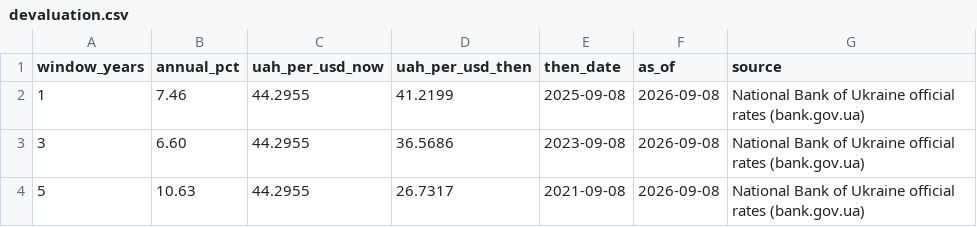
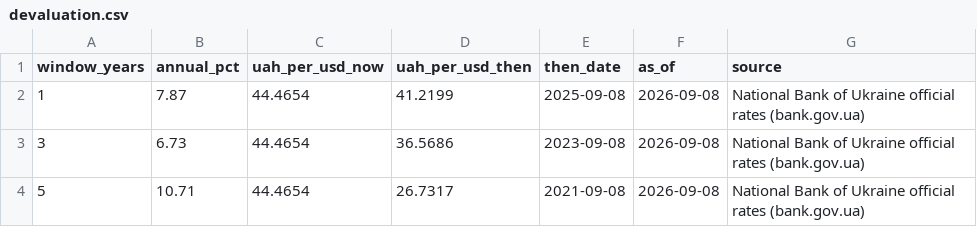
Before and after one commit to Agitolyev/eighth-wonder, a CSV file: assets/data/devaluation.csv, drawn as a sheet.

```diff
--- a/assets/data/devaluation.csv
+++ b/assets/data/devaluation.csv
@@ -1,4 +1,4 @@
 window_years,annual_pct,uah_per_usd_now,uah_per_usd_then,then_date,as_of,source
-1,7.46,44.2955,41.2199,2025-09-08,2026-09-08,National Bank of Ukraine official rates (bank.gov.ua)
-3,6.60,44.2955,36.5686,2023-09-08,2026-09-08,National Bank of Ukraine official rates (bank.gov.ua)
-5,10.63,44.2955,26.7317,2021-09-08,2026-09-08,National Bank of Ukraine official rates (bank.gov.ua)
+1,7.87,44.4654,41.2199,2025-09-08,2026-09-08,National Bank of Ukraine official rates (bank.gov.ua)
+3,6.73,44.4654,36.5686,2023-09-08,2026-09-08,National Bank of Ukraine official rates (bank.gov.ua)
+5,10.71,44.4654,26.7317,2021-09-08,2026-09-08,National Bank of Ukraine official rates (bank.gov.ua)
```
Also changed, not shown: 1 other file.
